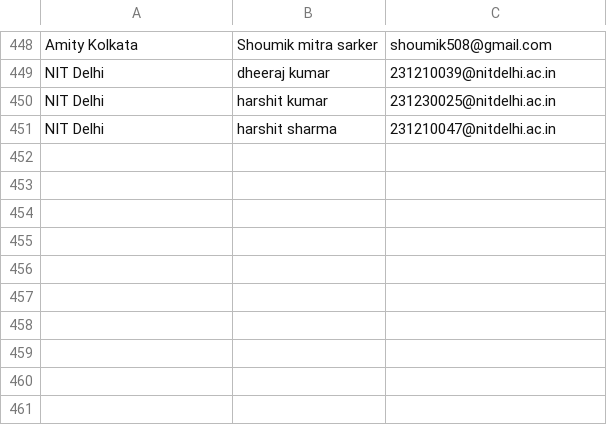
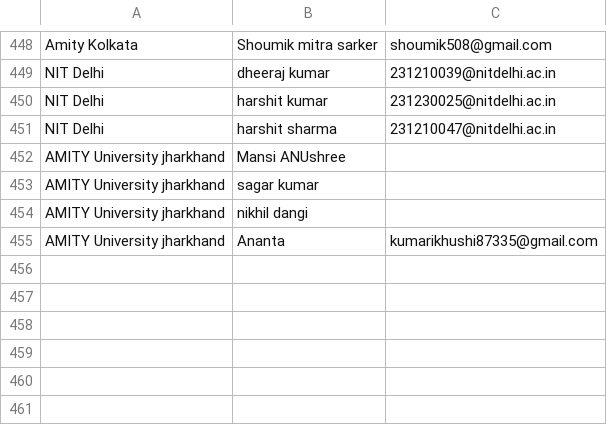
Before and after one commit to RohitKamboj26/ecell-iitkgp, a CSV file: public/data/ges-participants.csv, drawn as a sheet; only a part is shown, gaps mark what is left out; the shorter side is filled out with more unchanged rows.

Commit message:
Add AMITY University jharkhand participants

```diff
--- a/public/data/ges-participants.csv
+++ b/public/data/ges-participants.csv
@@ -451,2 +451,6 @@ NIT Delhi,harshit kumar,231230025@nitdelhi.ac.in
 NIT Delhi,harshit sharma,231210047@nitdelhi.ac.in
+AMITY University jharkhand,Mansi ANUshree,
+AMITY University jharkhand,sagar kumar,
+AMITY University jharkhand,nikhil dangi,
+AMITY University jharkhand,Ananta,kumarikhushi87335@gmail.com
 ,,
```
